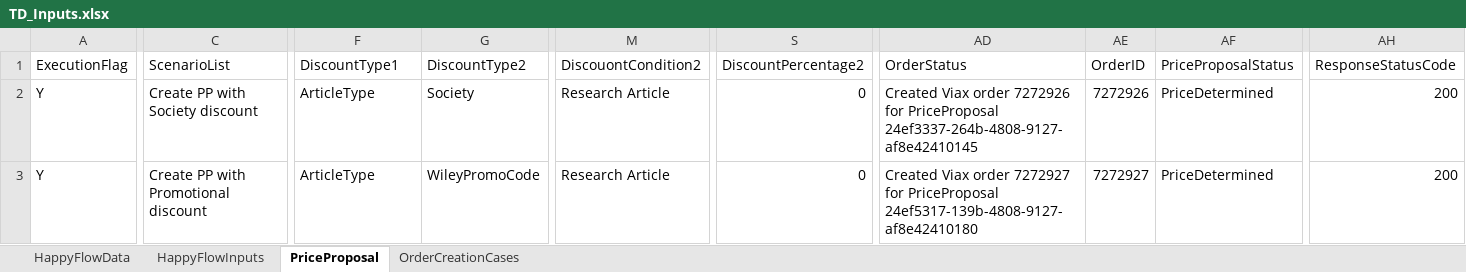
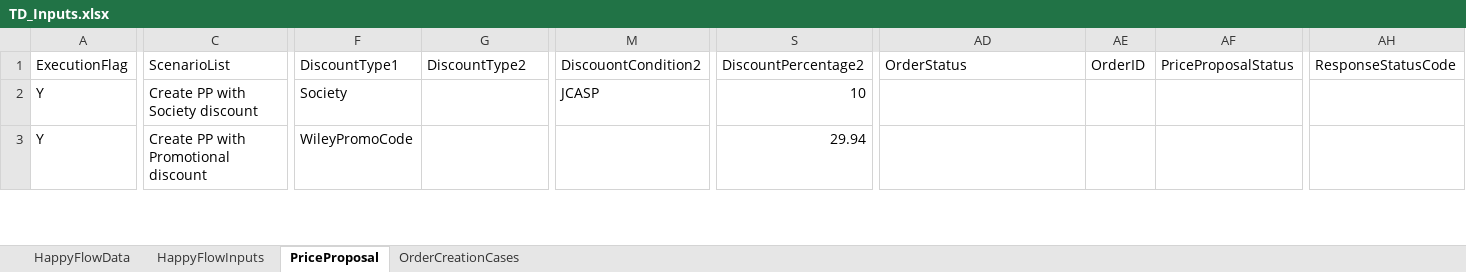
Before and after one commit to DeepanRajChinnasamy/SAP-Test-Automation, an Excel workbook: TestSuites/UploadExcel/TD_Inputs.xlsx, sheet PriceProposal, drawn as a sheet; only a part is shown, gaps mark what is left out; values as stored, in another font and other column widths than the file's, no cell formats; the diff covers the shown part only; the diff names each change by its address in the sheet, - before the commit and + after, or states it on an @@ line.

```diff
--- a/TestSuites/UploadExcel/TD_Inputs.xlsx (sheet PriceProposal)
+++ b/TestSuites/UploadExcel/TD_Inputs.xlsx (sheet PriceProposal)
-F2: ArticleType
+F2: Society
-G2: Society
+G2: (empty)
-M2: Research Article
+M2: JCASP
-S2: 0
+S2: 10
-AD2: Created Viax order 7272926 for PriceProposal 24ef3337-264b-4808-9127-af8e42410145
+AD2: (empty)
-AE2: 7272926
+AE2: (empty)
-AF2:AF3: PriceDetermined
+AF2:AF3: (empty)
-AH2:AH3: 200
+AH2:AH3: (empty)
-F3: ArticleType
+F3: WileyPromoCode
-G3: WileyPromoCode
+G3: (empty)
-M3: Research Article
+M3: (empty)
-S3: 0
+S3: 29.94
-AD3: Created Viax order 7272927 for PriceProposal 24ef5317-139b-4808-9127-af8e42410180
+AD3: (empty)
-AE3: 7272927
+AE3: (empty)
```
Also changed, not shown: 160 edited cells elsewhere in this sheet, cell formats, UploadExcel/TD_Inputs.xlsx, 1 other file.
